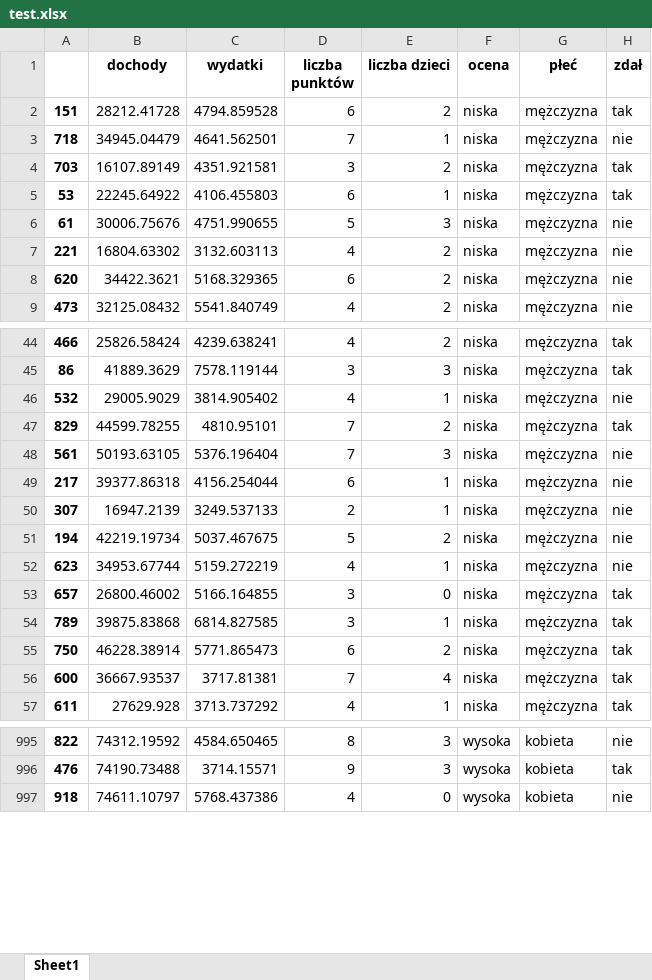
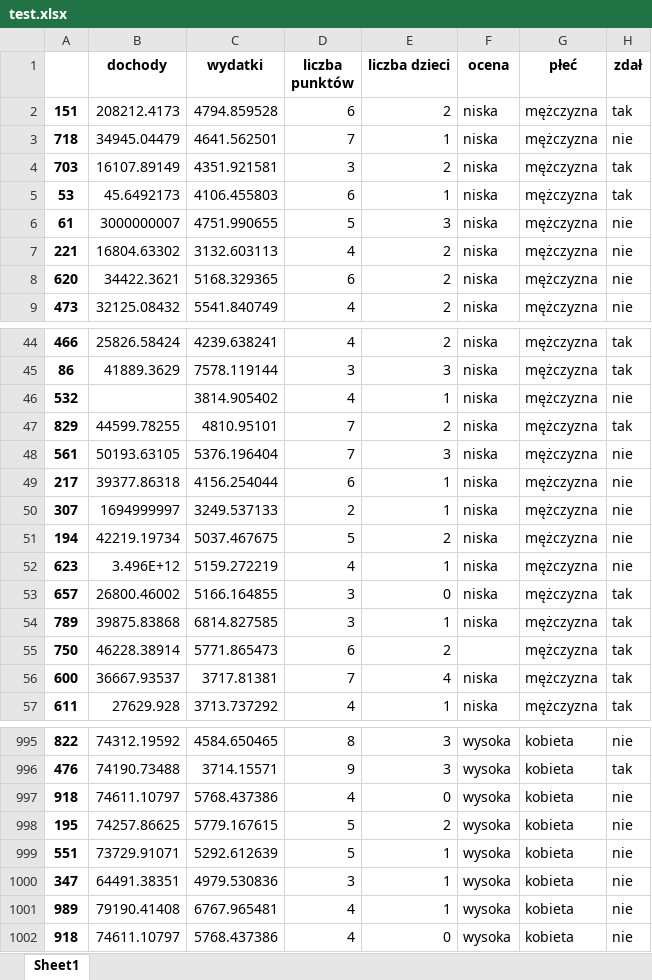
Before and after one commit to PiotrDlubak/EDA_aplikacja, an Excel workbook: test.xlsx, sheet Sheet1, drawn as a sheet; only a part is shown, gaps mark what is left out; values as stored, in another font and other column widths than the file's, no borders; the diff covers the shown part only; the diff names each change by its address in the sheet, - before the commit and + after, or states it on an @@ line.

```diff
--- a/test.xlsx (sheet Sheet1)
+++ b/test.xlsx (sheet Sheet1)
-B2 (dochody): 28212.41728
+B2 (dochody): 208212.4173
-B5 (dochody): 22245.64922
+B5 (dochody): 45.6492173
-B6 (dochody): 30006.75676
+B6 (dochody): 3000000007
-B46 (dochody): 29005.9029
+B46 (dochody): (empty)
-B50 (dochody): 16947.2139
+B50 (dochody): 1694999997
-B52 (dochody): 34953.67744
+B52 (dochody): 3.496E+12
-F55 (ocena): niska
+F55 (ocena): (empty)
+row 997: 918 | 74611.10797 | 5768.437386 | 4 | 0 | wysoka | kobieta | nie
+row 998: 195 | 74257.86625 | 5779.167615 | 5 | 2 | wysoka | kobieta | nie
+row 999: 551 | 73729.91071 | 5292.612639 | 5 | 1 | wysoka | kobieta | nie
+row 1000: 347 | 64491.38351 | 4979.530836 | 3 | 1 | wysoka | kobieta | nie
+row 1001: 989 | 79190.41408 | 6767.965481 | 4 | 1 | wysoka | kobieta | nie
```
Also changed, not shown: 10 edited cells elsewhere in this sheet, 2 other files.
